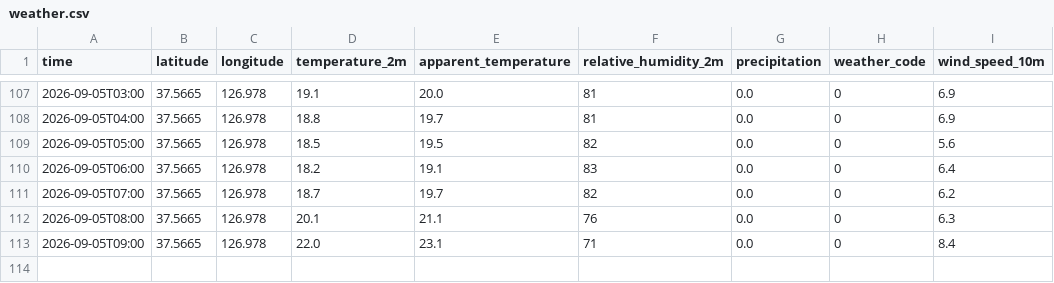
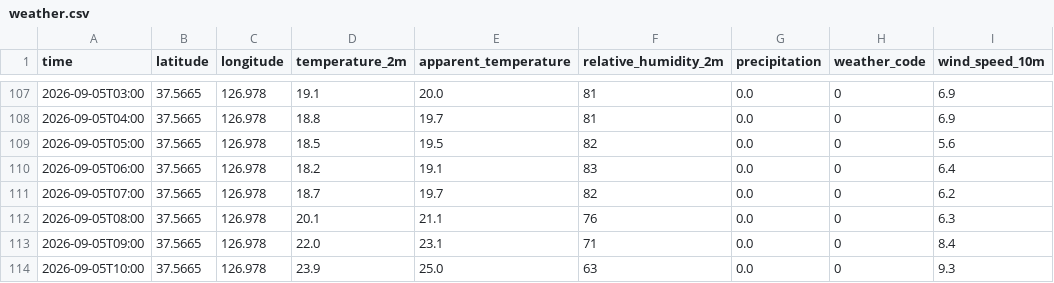
Before and after one commit to aruynie-ctrl/seoul, a CSV file: data/weather.csv, drawn as a sheet; only a part is shown, gaps mark what is left out.

```diff
--- a/data/weather.csv
+++ b/data/weather.csv
@@ -113 +113,2 @@ time,latitude,longitude,temperature_2m,apparent_temperature,relative_humidity_2m
 2026-09-05T09:00,37.5665,126.978,22.0,23.1,71,0.0,0,8.4
+2026-09-05T10:00,37.5665,126.978,23.9,25.0,63,0.0,0,9.3
```
